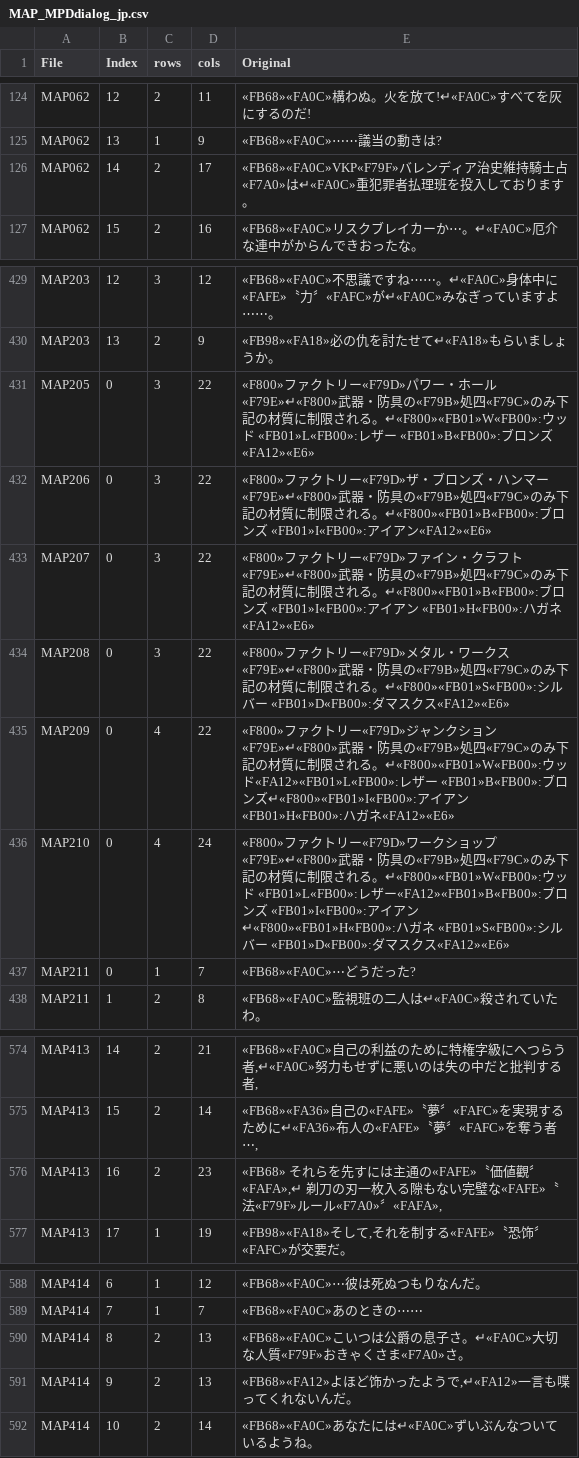
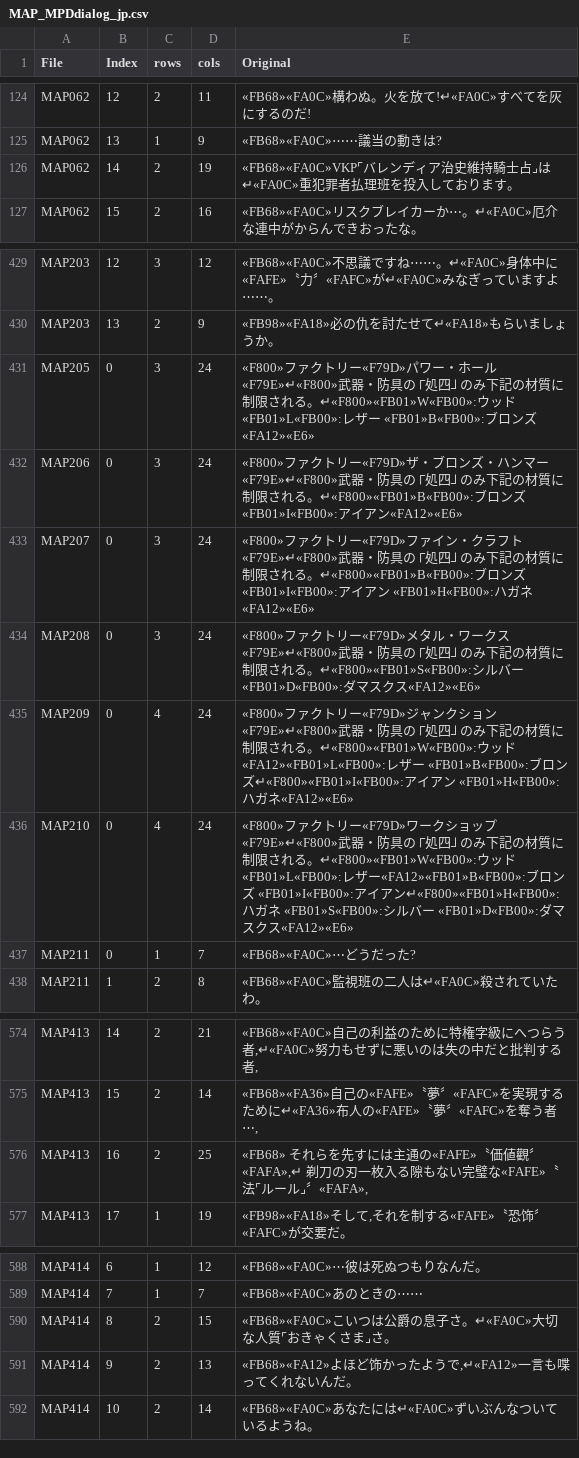
Before and after one commit to wooddoll/vagrant_story_korean, a CSV file: work/strings/MAP_MPDdialog_jp.csv, drawn as a sheet; only a part is shown, gaps mark what is left out.

```diff
--- a/work/strings/MAP_MPDdialog_jp.csv
+++ b/work/strings/MAP_MPDdialog_jp.csv
@@ -125,3 +125,3 @@ MAP062,12,2,11,«FB68»«FA0C»構わぬ。火を放て!↵«FA0C»すべてを
 MAP062,13,1,9,«FB68»«FA0C»⋯⋯議当の動きは?
-MAP062,14,2,17,«FB68»«FA0C»VKP«F79F»バレンディア治史維持騎士占«F7A0»は↵«FA0C»重犯罪者払理班を投入しております。
+MAP062,14,2,19,«FB68»«FA0C»VKP⌜バレンディア治史維持騎士占⌟は↵«FA0C»重犯罪者払理班を投入しております。
 MAP062,15,2,16,«FB68»«FA0C»リスクブレイカーか⋯。↵«FA0C»厄介な連中がからんできおったな。
@@ -430,8 +430,8 @@ MAP203,12,3,12,«FB68»«FA0C»不思議ですね⋯⋯。↵«FA0C»身体中
 MAP203,13,2,9,«FB98»«FA18»必の仇を討たせて↵«FA18»もらいましょうか。
-MAP205,0,3,22,«F800»ファクトリー«F79D»パワー・ホール«F79E»↵«F800»武器・防具の«F79B»処四«F79C»のみ下記の材質に制限される。↵«F800»«FB01»W«FB00»:ウッド «FB01»L«FB00»:レザー «FB01»B«FB00»:ブロンズ«FA12»«E6»
-MAP206,0,3,22,«F800»ファクトリー«F79D»ザ・ブロンズ・ハンマー«F79E»↵«F800»武器・防具の«F79B»処四«F79C»のみ下記の材質に制限される。↵«F800»«FB01»B«FB00»:ブロンズ «FB01»I«FB00»:アイアン«FA12»«E6»
-MAP207,0,3,22,«F800»ファクトリー«F79D»ファイン・クラフト«F79E»↵«F800»武器・防具の«F79B»処四«F79C»のみ下記の材質に制限される。↵«F800»«FB01»B«FB00»:ブロンズ «FB01»I«FB00»:アイアン «FB01»H«FB00»:ハガネ«FA12»«E6»
-MAP208,0,3,22,«F800»ファクトリー«F79D»メタル・ワークス«F79E»↵«F800»武器・防具の«F79B»処四«F79C»のみ下記の材質に制限される。↵«F800»«FB01»S«FB00»:シルバー «FB01»D«FB00»:ダマスクス«FA12»«E6»
-MAP209,0,4,22,«F800»ファクトリー«F79D»ジャンクション«F79E»↵«F800»武器・防具の«F79B»処四«F79C»のみ下記の材質に制限される。↵«F800»«FB01»W«FB00»:ウッド«FA12»«FB01»L«FB00»:レザー «FB01»B«FB00»:ブロンズ↵«F800»«FB01»I«FB00»:アイアン «FB01»H«FB00»:ハガネ«FA12»«E6»
-MAP210,0,4,24,«F800»ファクトリー«F79D»ワークショップ«F79E»↵«F800»武器・防具の«F79B»処四«F79C»のみ下記の材質に制限される。↵«F800»«FB01»W«FB00»:ウッド «FB01»L«FB00»:レザー«FA12»«FB01»B«FB00»:ブロンズ «FB01»I«FB00»:アイアン↵«F800»«FB01»H«FB00»:ハガネ «FB01»S«FB00»:シルバー «FB01»D«FB00»:ダマスクス«FA12»«E6»
+MAP205,0,3,24,«F800»ファクトリー«F79D»パワー・ホール«F79E»↵«F800»武器・防具の⎾処四⏌のみ下記の材質に制限される。↵«F800»«FB01»W«FB00»:ウッド «FB01»L«FB00»:レザー «FB01»B«FB00»:ブロンズ«FA12»«E6»
+MAP206,0,3,24,«F800»ファクトリー«F79D»ザ・ブロンズ・ハンマー«F79E»↵«F800»武器・防具の⎾処四⏌のみ下記の材質に制限される。↵«F800»«FB01»B«FB00»:ブロンズ «FB01»I«FB00»:アイアン«FA12»«E6»
+MAP207,0,3,24,«F800»ファクトリー«F79D»ファイン・クラフト«F79E»↵«F800»武器・防具の⎾処四⏌のみ下記の材質に制限される。↵«F800»«FB01»B«FB00»:ブロンズ «FB01»I«FB00»:アイアン «FB01»H«FB00»:ハガネ«FA12»«E6»
+MAP208,0,3,24,«F800»ファクトリー«F79D»メタル・ワークス«F79E»↵«F800»武器・防具の⎾処四⏌のみ下記の材質に制限される。↵«F800»«FB01»S«FB00»:シルバー «FB01»D«FB00»:ダマスクス«FA12»«E6»
+MAP209,0,4,24,«F800»ファクトリー«F79D»ジャンクション«F79E»↵«F800»武器・防具の⎾処四⏌のみ下記の材質に制限される。↵«F800»«FB01»W«FB00»:ウッド«FA12»«FB01»L«FB00»:レザー «FB01»B«FB00»:ブロンズ↵«F800»«FB01»I«FB00»:アイアン «FB01»H«FB00»:ハガネ«FA12»«E6»
+MAP210,0,4,24,«F800»ファクトリー«F79D»ワークショップ«F79E»↵«F800»武器・防具の⎾処四⏌のみ下記の材質に制限される。↵«F800»«FB01»W«FB00»:ウッド «FB01»L«FB00»:レザー«FA12»«FB01»B«FB00»:ブロンズ «FB01»I«FB00»:アイアン↵«F800»«FB01»H«FB00»:ハガネ «FB01»S«FB00»:シルバー «FB01»D«FB00»:ダマスクス«FA12»«E6»
 MAP211,0,1,7,«FB68»«FA0C»⋯どうだった?
@@ -575,3 +575,3 @@ MAP413,14,2,21,"«FB68»«FA0C»自己の利益のために特権字級にへつ
 MAP413,15,2,14,"«FB68»«FA36»自己の«FAFE»〝夢〞«FAFC»を実現するために↵«FA36»布人の«FAFE»〝夢〞«FAFC»を奪う者⋯,"
-MAP413,16,2,23,"«FB68» それらを先すには主通の«FAFE»〝価値觀〞«FAFA»,↵ 剃刀の刃一枚入る隙もない完璧な«FAFE»〝法«F79F»ルール«F7A0»〞«FAFA»,"
+MAP413,16,2,25,"«FB68» それらを先すには主通の«FAFE»〝価値觀〞«FAFA»,↵ 剃刀の刃一枚入る隙もない完璧な«FAFE»〝法⌜ルール⌟〞«FAFA»,"
 MAP413,17,1,19,"«FB98»«FA18»そして,それを制する«FAFE»〝恐饰〞«FAFC»が交要だ。"
@@ -589,3 +589,3 @@ MAP414,6,1,12,«FB68»«FA0C»⋯彼は死ぬつもりなんだ。
 MAP414,7,1,7,«FB68»«FA0C»あのときの⋯⋯
-MAP414,8,2,13,«FB68»«FA0C»こいつは公爵の息子さ。↵«FA0C»大切な人質«F79F»おきゃくさま«F7A0»さ。
+MAP414,8,2,15,«FB68»«FA0C»こいつは公爵の息子さ。↵«FA0C»大切な人質⌜おきゃくさま⌟さ。
 MAP414,9,2,13,"«FB68»«FA12»よほど饰かったようで,↵«FA12»一言も喋ってくれないんだ。"
```
Also changed, not shown: work/strings/MENU_ITEMHELP_BIN.csv, work/strings/MENU_MENU0_PRG.csv, 9 other files.
